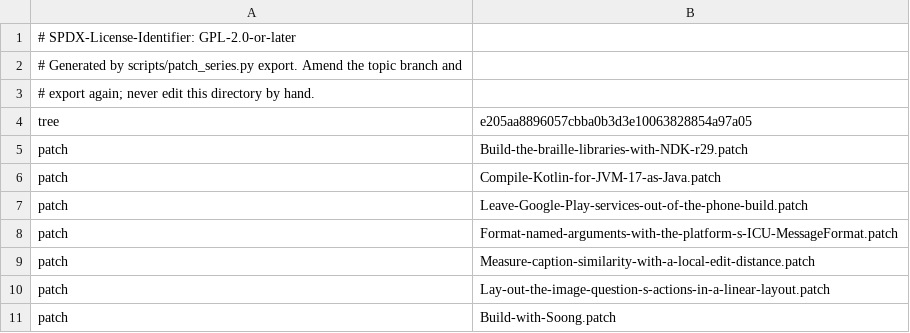
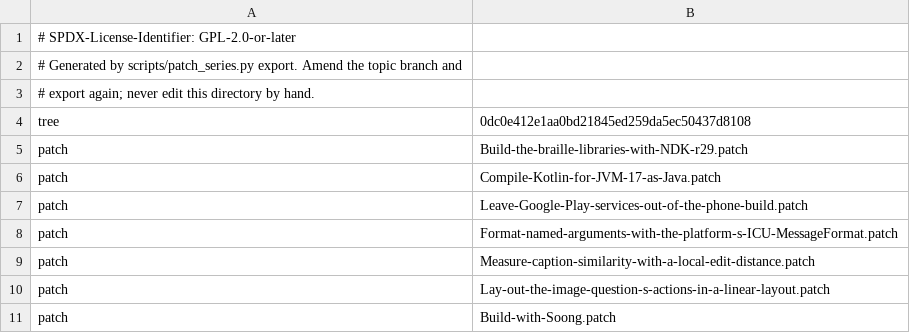
Before and after one commit to 22f/kernarium, a TSV file: dependencies/patches/talkback/series.tsv, drawn as a sheet.

```diff
--- a/dependencies/patches/talkback/series.tsv
+++ b/dependencies/patches/talkback/series.tsv
@@ -3,3 +3,3 @@
 # export again; never edit this directory by hand.
-tree	e205aa8896057cbba0b3d3e10063828854a97a05
+tree	0dc0e412e1aa0bd21845ed259da5ec50437d8108
 patch	Build-the-braille-libraries-with-NDK-r29.patch
```
Also changed, not shown: 1 other file.
